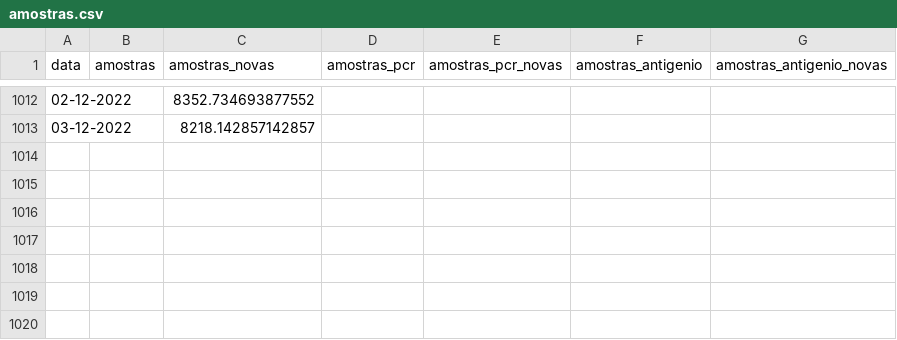
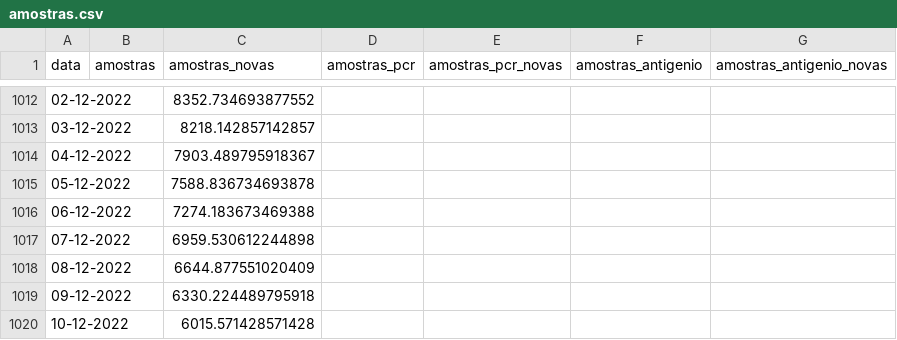
Before and after one commit to ghomem/coviz-data, a CSV file: merged/amostras.csv, drawn as a sheet; only a part is shown, gaps mark what is left out.

Commit message:
update data for the day

```diff
--- a/merged/amostras.csv
+++ b/merged/amostras.csv
@@ -1013 +1013,8 @@ data,amostras,amostras_novas,amostras_pcr,amostras_pcr_novas,amostras_antigenio,
 03-12-2022,,8218.142857142857,,,,
+04-12-2022,,7903.489795918367,,,,
+05-12-2022,,7588.836734693878,,,,
+06-12-2022,,7274.183673469388,,,,
+07-12-2022,,6959.530612244898,,,,
+08-12-2022,,6644.877551020409,,,,
+09-12-2022,,6330.224489795918,,,,
+10-12-2022,,6015.571428571428,,,,
```
Also changed, not shown: 1 other file.
